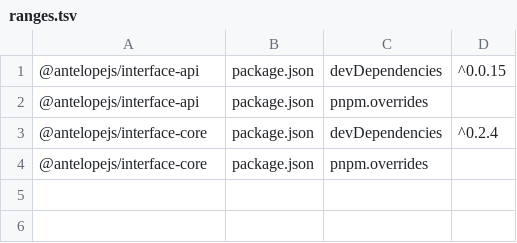
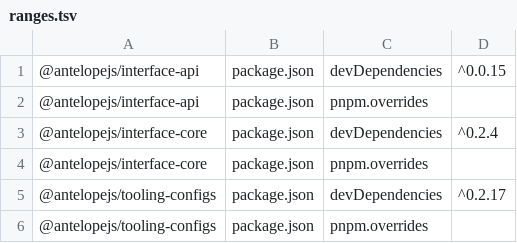
Before and after one commit to AntelopeJS/interface-api-util, a TSV file: .campaign/tgz/ranges.tsv, drawn as a sheet; the diff names each change by its address in the sheet, - before the commit and + after, or states it on an @@ line.

Commit message:
build(deps): pin @antelopejs/tooling-configs to the campaign/integration tarball (263f673)

```diff
--- a/.campaign/tgz/ranges.tsv
+++ b/.campaign/tgz/ranges.tsv
+row 5: @antelopejs/tooling-configs | package.json | devDependencies | ^0.2.17
+row 6: @antelopejs/tooling-configs | package.json | pnpm.overrides
```
Also changed, not shown: 4 other files.
